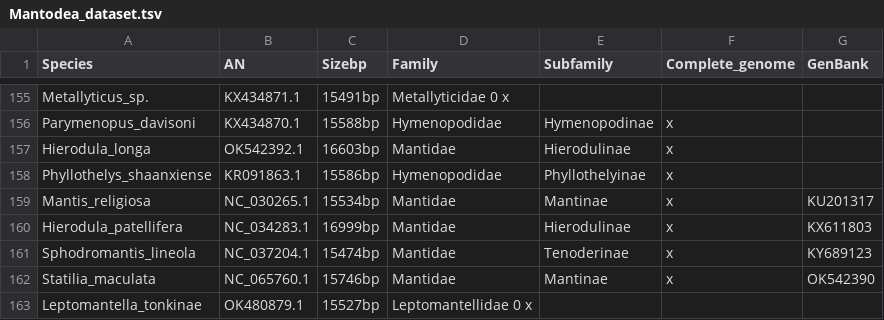
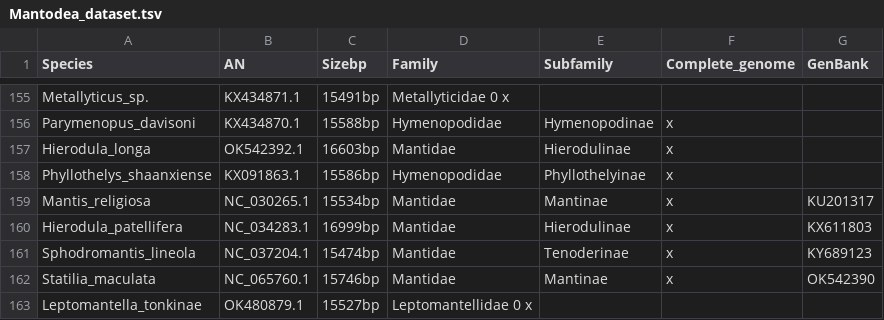
Before and after one commit to bacconipietro/Tirocinio_magistrale, a TSV file: 00_data/Mantodea/Mantodea_dataset.tsv, drawn as a sheet; only a part is shown, gaps mark what is left out.

Commit message:
Fix Phyllothelys shaanxiense accession number

```diff
--- a/00_data/Mantodea/Mantodea_dataset.tsv
+++ b/00_data/Mantodea/Mantodea_dataset.tsv
@@ -157,3 +157,3 @@ Parymenopus_davisoni	KX434870.1	15588bp	Hymenopodidae	Hymenopodinae	x
 Hierodula_longa	OK542392.1	16603bp	Mantidae	Hierodulinae	x	
-Phyllothelys_shaanxiense	KR091863.1	15586bp	Hymenopodidae	Phyllothelyinae	x	
+Phyllothelys_shaanxiense	KX091863.1	15586bp	Hymenopodidae	Phyllothelyinae	x	
 Mantis_religiosa	NC_030265.1	15534bp	Mantidae	Mantinae	x	KU201317
```
